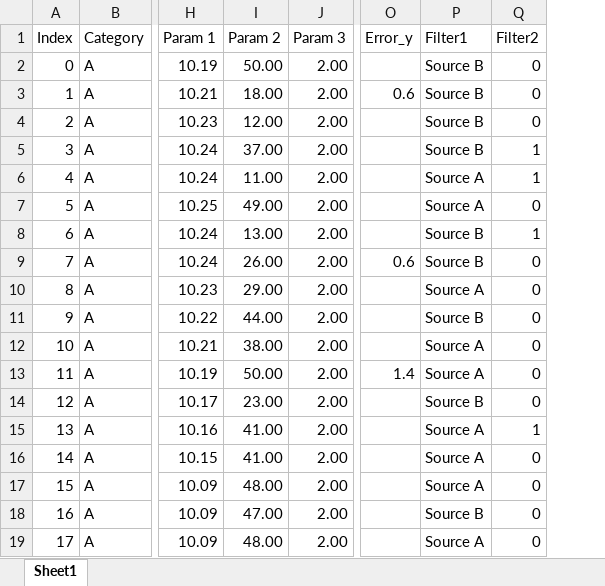
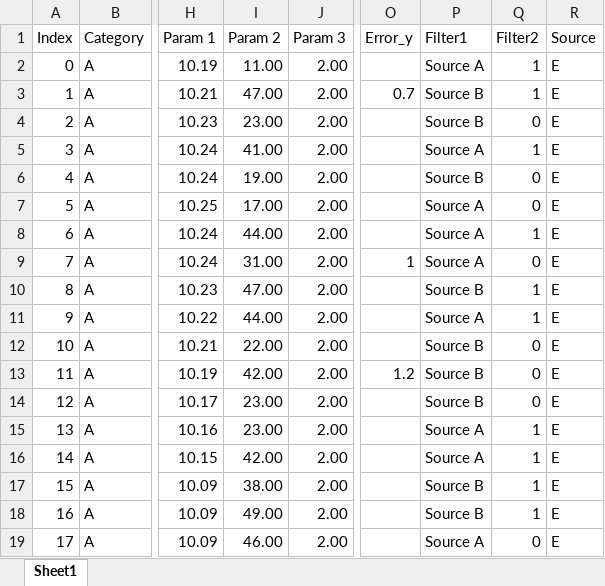
Before and after one commit to jku-vds-lab/pro2future-multiple-stacked-charts, an Excel workbook: publication/sample data.xlsx, sheet Sheet1, drawn as a sheet; only a part is shown, gaps mark what is left out; values as stored, in another font and other column widths than the file's, no borders; table styles not drawn; the diff covers the shown part only; the diff names each change by its address in the sheet, - before the commit and + after, or states it on an @@ line.

Commit message:
added highlight column to sample data

```diff
--- a/publication/sample data.xlsx (sheet Sheet1)
+++ b/publication/sample data.xlsx (sheet Sheet1)
+column R (Source), rows 2-19: all E
-I2 (Param 2): 50.00
+I2 (Param 2): 11.00
-P2 (Filter1): Source B
+P2 (Filter1): Source A
-Q2:Q3 (Filter2): 0
+Q2:Q3 (Filter2): 1
-I3 (Param 2): 18.00
+I3 (Param 2): 47.00
-O3 (Error_y): 0.6
+O3 (Error_y): 0.7
-I4 (Param 2): 12.00
+I4 (Param 2): 23.00
-I5 (Param 2): 37.00
+I5 (Param 2): 41.00
-P5 (Filter1): Source B
+P5 (Filter1): Source A
-I6 (Param 2): 11.00
+I6 (Param 2): 19.00
-P6 (Filter1): Source A
+P6 (Filter1): Source B
-Q6 (Filter2): 1
+Q6 (Filter2): 0
-I7 (Param 2): 49.00
+I7 (Param 2): 17.00
-I8 (Param 2): 13.00
+I8 (Param 2): 44.00
-P8:P9 (Filter1): Source B
+P8:P9 (Filter1): Source A
-I9 (Param 2): 26.00
+I9 (Param 2): 31.00
-O9 (Error_y): 0.6
+O9 (Error_y): 1
-I10 (Param 2): 29.00
+I10 (Param 2): 47.00
-P10 (Filter1): Source A
+P10 (Filter1): Source B
-Q10:Q11 (Filter2): 0
+Q10:Q11 (Filter2): 1
-P11 (Filter1): Source B
+P11 (Filter1): Source A
-I12 (Param 2): 38.00
+I12 (Param 2): 22.00
-P12:P13 (Filter1): Source A
+P12:P13 (Filter1): Source B
-I13 (Param 2): 50.00
+I13 (Param 2): 42.00
-O13 (Error_y): 1.4
+O13 (Error_y): 1.2
-I15 (Param 2): 41.00
+I15 (Param 2): 23.00
-I16 (Param 2): 41.00
+I16 (Param 2): 42.00
-Q16:Q18 (Filter2): 0
+Q16:Q18 (Filter2): 1
-I17 (Param 2): 48.00
+I17 (Param 2): 38.00
-P17 (Filter1): Source A
+P17 (Filter1): Source B
-I18 (Param 2): 47.00
+I18 (Param 2): 49.00
-I19 (Param 2): 48.00
+I19 (Param 2): 46.00
```
Also changed, not shown: 1023 edited cells elsewhere in this sheet, 3 other files.
